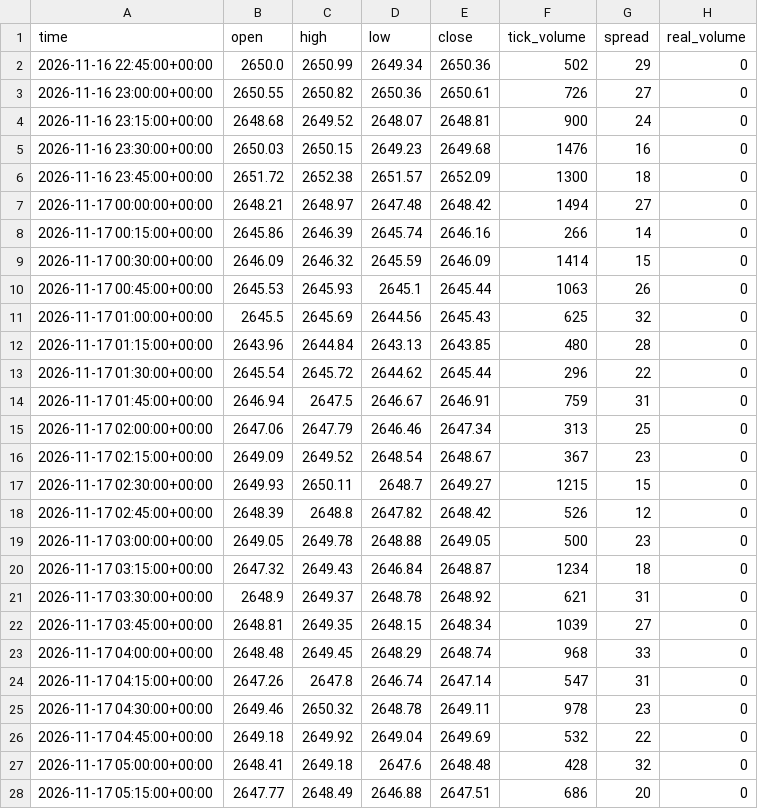
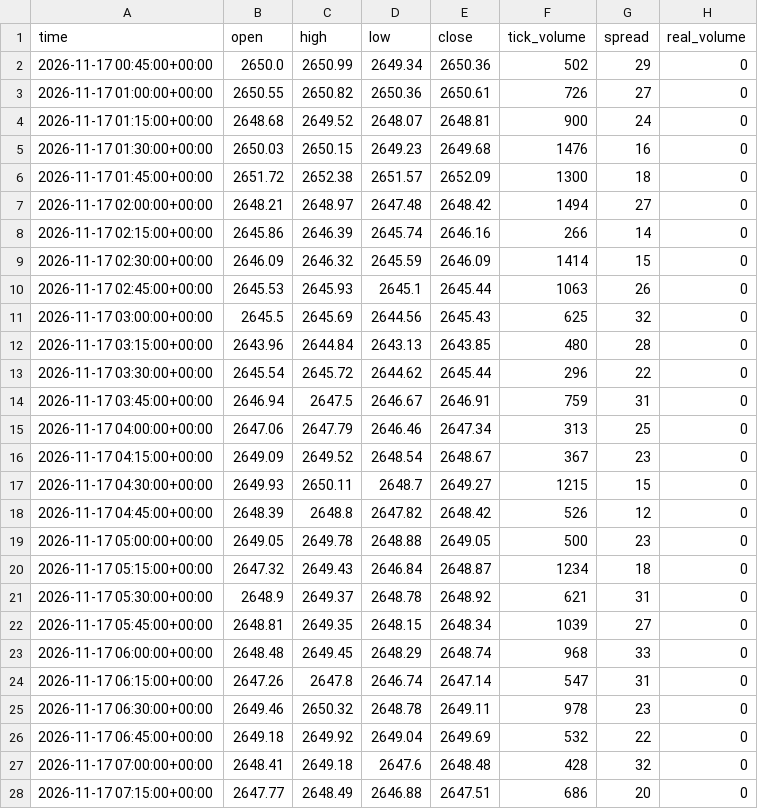
Before and after one commit to oussema-soltane/goldflow, a CSV file: data/synthetic/processed/XAUUSD_M15_clean.csv, drawn as a sheet; only a part is shown; the diff covers the shown part only.

```diff
--- a/data/synthetic/processed/XAUUSD_M15_clean.csv
+++ b/data/synthetic/processed/XAUUSD_M15_clean.csv
@@ -1,28 +1,28 @@
 time,open,high,low,close,tick_volume,spread,real_volume
-2026-11-16 22:45:00+00:00,2650.0,2650.99,2649.34,2650.36,502,29,0
-2026-11-16 23:00:00+00:00,2650.55,2650.82,2650.36,2650.61,726,27,0
-2026-11-16 23:15:00+00:00,2648.68,2649.52,2648.07,2648.81,900,24,0
-2026-11-16 23:30:00+00:00,2650.03,2650.15,2649.23,2649.68,1476,16,0
-2026-11-16 23:45:00+00:00,2651.72,2652.38,2651.57,2652.09,1300,18,0
-2026-11-17 00:00:00+00:00,2648.21,2648.97,2647.48,2648.42,1494,27,0
-2026-11-17 00:15:00+00:00,2645.86,2646.39,2645.74,2646.16,266,14,0
-2026-11-17 00:30:00+00:00,2646.09,2646.32,2645.59,2646.09,1414,15,0
-2026-11-17 00:45:00+00:00,2645.53,2645.93,2645.1,2645.44,1063,26,0
-2026-11-17 01:00:00+00:00,2645.5,2645.69,2644.56,2645.43,625,32,0
-2026-11-17 01:15:00+00:00,2643.96,2644.84,2643.13,2643.85,480,28,0
-2026-11-17 01:30:00+00:00,2645.54,2645.72,2644.62,2645.44,296,22,0
-2026-11-17 01:45:00+00:00,2646.94,2647.5,2646.67,2646.91,759,31,0
-2026-11-17 02:00:00+00:00,2647.06,2647.79,2646.46,2647.34,313,25,0
-2026-11-17 02:15:00+00:00,2649.09,2649.52,2648.54,2648.67,367,23,0
-2026-11-17 02:30:00+00:00,2649.93,2650.11,2648.7,2649.27,1215,15,0
-2026-11-17 02:45:00+00:00,2648.39,2648.8,2647.82,2648.42,526,12,0
-2026-11-17 03:00:00+00:00,2649.05,2649.78,2648.88,2649.05,500,23,0
-2026-11-17 03:15:00+00:00,2647.32,2649.43,2646.84,2648.87,1234,18,0
-2026-11-17 03:30:00+00:00,2648.9,2649.37,2648.78,2648.92,621,31,0
-2026-11-17 03:45:00+00:00,2648.81,2649.35,2648.15,2648.34,1039,27,0
-2026-11-17 04:00:00+00:00,2648.48,2649.45,2648.29,2648.74,968,33,0
-2026-11-17 04:15:00+00:00,2647.26,2647.8,2646.74,2647.14,547,31,0
-2026-11-17 04:30:00+00:00,2649.46,2650.32,2648.78,2649.11,978,23,0
-2026-11-17 04:45:00+00:00,2649.18,2649.92,2649.04,2649.69,532,22,0
-2026-11-17 05:00:00+00:00,2648.41,2649.18,2647.6,2648.48,428,32,0
-2026-11-17 05:15:00+00:00,2647.77,2648.49,2646.88,2647.51,686,20,0
+2026-11-17 00:45:00+00:00,2650.0,2650.99,2649.34,2650.36,502,29,0
+2026-11-17 01:00:00+00:00,2650.55,2650.82,2650.36,2650.61,726,27,0
+2026-11-17 01:15:00+00:00,2648.68,2649.52,2648.07,2648.81,900,24,0
+2026-11-17 01:30:00+00:00,2650.03,2650.15,2649.23,2649.68,1476,16,0
+2026-11-17 01:45:00+00:00,2651.72,2652.38,2651.57,2652.09,1300,18,0
+2026-11-17 02:00:00+00:00,2648.21,2648.97,2647.48,2648.42,1494,27,0
+2026-11-17 02:15:00+00:00,2645.86,2646.39,2645.74,2646.16,266,14,0
+2026-11-17 02:30:00+00:00,2646.09,2646.32,2645.59,2646.09,1414,15,0
+2026-11-17 02:45:00+00:00,2645.53,2645.93,2645.1,2645.44,1063,26,0
+2026-11-17 03:00:00+00:00,2645.5,2645.69,2644.56,2645.43,625,32,0
+2026-11-17 03:15:00+00:00,2643.96,2644.84,2643.13,2643.85,480,28,0
+2026-11-17 03:30:00+00:00,2645.54,2645.72,2644.62,2645.44,296,22,0
+2026-11-17 03:45:00+00:00,2646.94,2647.5,2646.67,2646.91,759,31,0
+2026-11-17 04:00:00+00:00,2647.06,2647.79,2646.46,2647.34,313,25,0
+2026-11-17 04:15:00+00:00,2649.09,2649.52,2648.54,2648.67,367,23,0
+2026-11-17 04:30:00+00:00,2649.93,2650.11,2648.7,2649.27,1215,15,0
+2026-11-17 04:45:00+00:00,2648.39,2648.8,2647.82,2648.42,526,12,0
+2026-11-17 05:00:00+00:00,2649.05,2649.78,2648.88,2649.05,500,23,0
+2026-11-17 05:15:00+00:00,2647.32,2649.43,2646.84,2648.87,1234,18,0
+2026-11-17 05:30:00+00:00,2648.9,2649.37,2648.78,2648.92,621,31,0
+2026-11-17 05:45:00+00:00,2648.81,2649.35,2648.15,2648.34,1039,27,0
+2026-11-17 06:00:00+00:00,2648.48,2649.45,2648.29,2648.74,968,33,0
+2026-11-17 06:15:00+00:00,2647.26,2647.8,2646.74,2647.14,547,31,0
+2026-11-17 06:30:00+00:00,2649.46,2650.32,2648.78,2649.11,978,23,0
+2026-11-17 06:45:00+00:00,2649.18,2649.92,2649.04,2649.69,532,22,0
+2026-11-17 07:00:00+00:00,2648.41,2649.18,2647.6,2648.48,428,32,0
+2026-11-17 07:15:00+00:00,2647.77,2648.49,2646.88,2647.51,686,20,0
```
Also changed, not shown: 23 edited cells elsewhere in this file, data/synthetic/raw/XAUUSD_M15_raw.csv, 17 other files.
